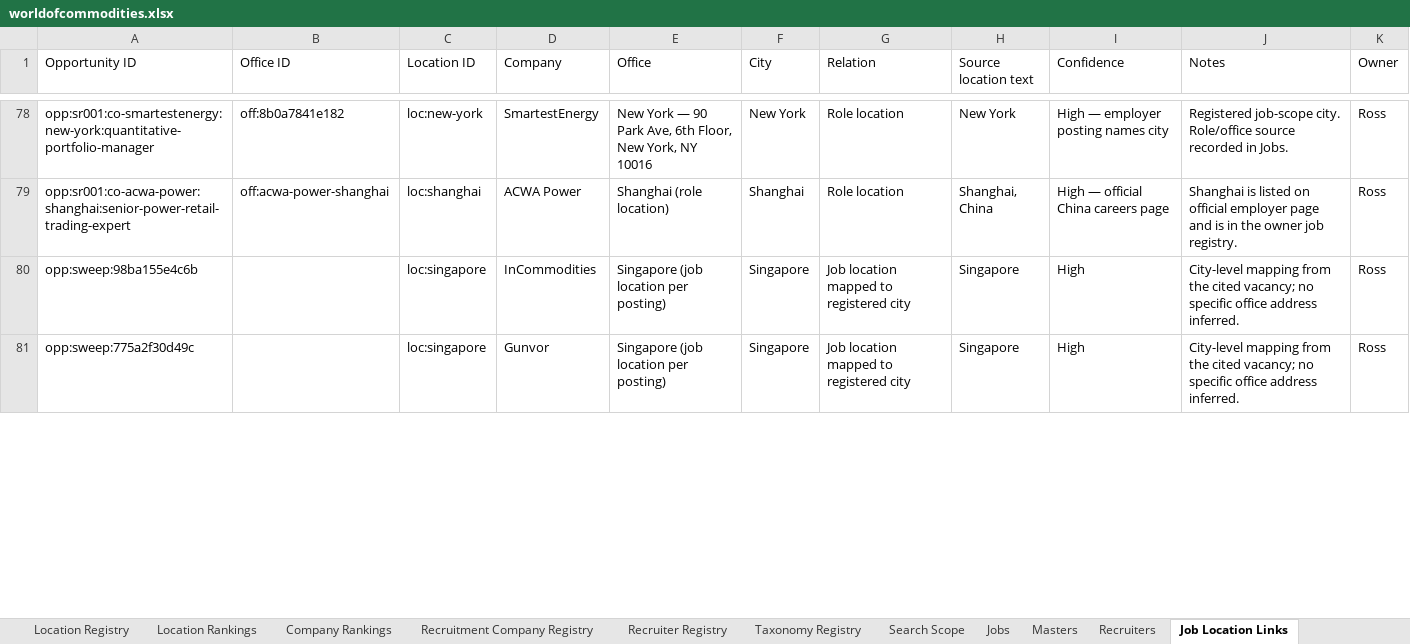
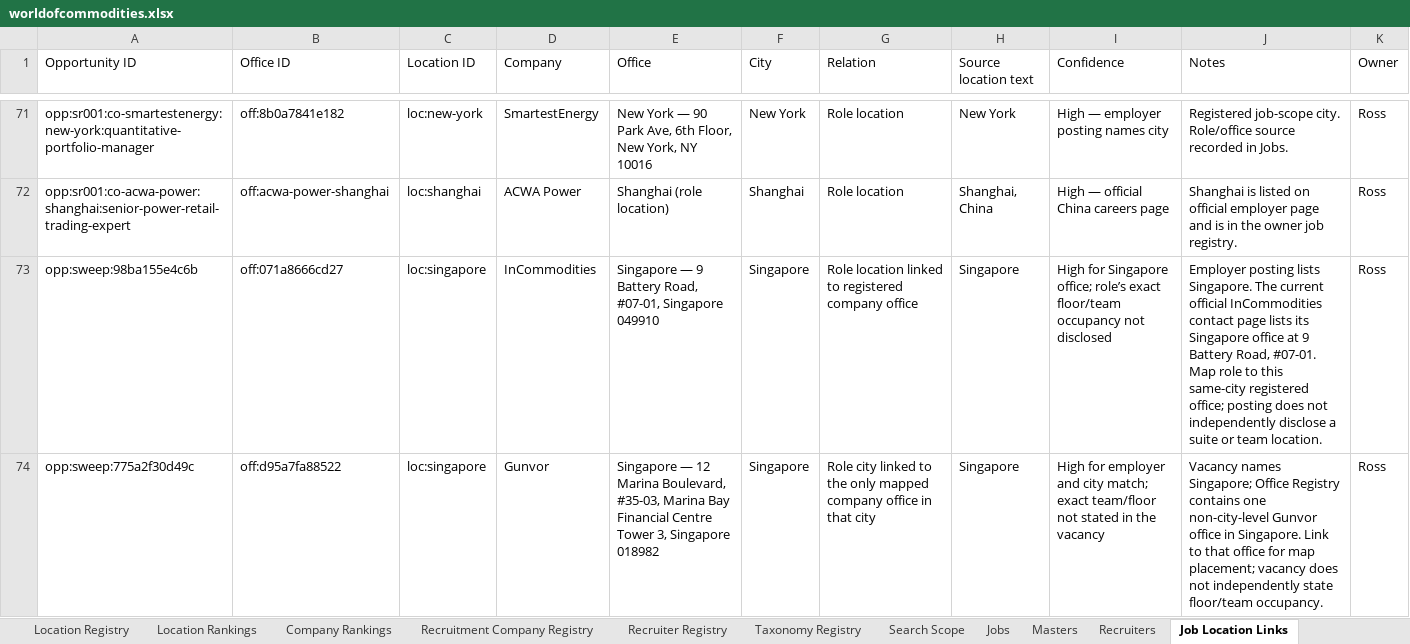
Before and after one commit to RZEdward/world-of-commodities, an Excel workbook: worldofcommodities.xlsx, sheet Job Location Links, drawn as a sheet; only a part is shown, gaps mark what is left out; values as stored, in another font and other column widths than the file's, no borders; table styles not drawn; addresses are those after the commit; the diff covers the shown part only; the diff names each change by its address in the sheet, - before the commit and + after, or states it on an @@ line.

Commit message:
Refresh office coordinates and rebuild dashboard feed

```diff
--- a/worldofcommodities.xlsx (sheet Job Location Links)
+++ b/worldofcommodities.xlsx (sheet Job Location Links)
-B73 (Office ID): (empty)
+B73 (Office ID): off:071a8666cd27
-E73 (Office): Singapore (job location per posting)
+E73 (Office): Singapore — 9 Battery Road, #07-01, Singapore 049910
-G73 (Relation): Job location mapped to registered city
+G73 (Relation): Role location linked to registered company office
-I73 (Confidence): High
+I73 (Confidence): High for Singapore office; role’s exact floor/team occupancy not disclosed
-J73 (Notes): City-level mapping from the cited vacancy; no specific office address inferred.
+J73 (Notes): Employer posting lists Singapore. The current official InCommodities contact page lists its Singapore office at 9 Battery Road, #07-01. Map role to this same-city registered office; posting does not independently disclose a suite or team location.
-B74 (Office ID): (empty)
+B74 (Office ID): off:d95a7fa88522
-E74 (Office): Singapore (job location per posting)
+E74 (Office): Singapore — 12 Marina Boulevard, #35-03, Marina Bay Financial Centre Tower 3, Singapore 018982
-G74 (Relation): Job location mapped to registered city
+G74 (Relation): Role city linked to the only mapped company office in that city
-I74 (Confidence): High
+I74 (Confidence): High for employer and city match; exact team/floor not stated in the vacancy
-J74 (Notes): City-level mapping from the cited vacancy; no specific office address inferred.
+J74 (Notes): Vacancy names Singapore; Office Registry contains one non-city-level Gunvor office in Singapore. Link to that office for map placement; vacancy does not independently state floor/team occupancy.
```
Also changed, not shown: 8 added rows, 8 removed rows and 270 edited cells elsewhere in this sheet, sheet Search Runs, sheet Office Registry, sheet Search Coverage Log, sheet Jobs, 3 other files.
